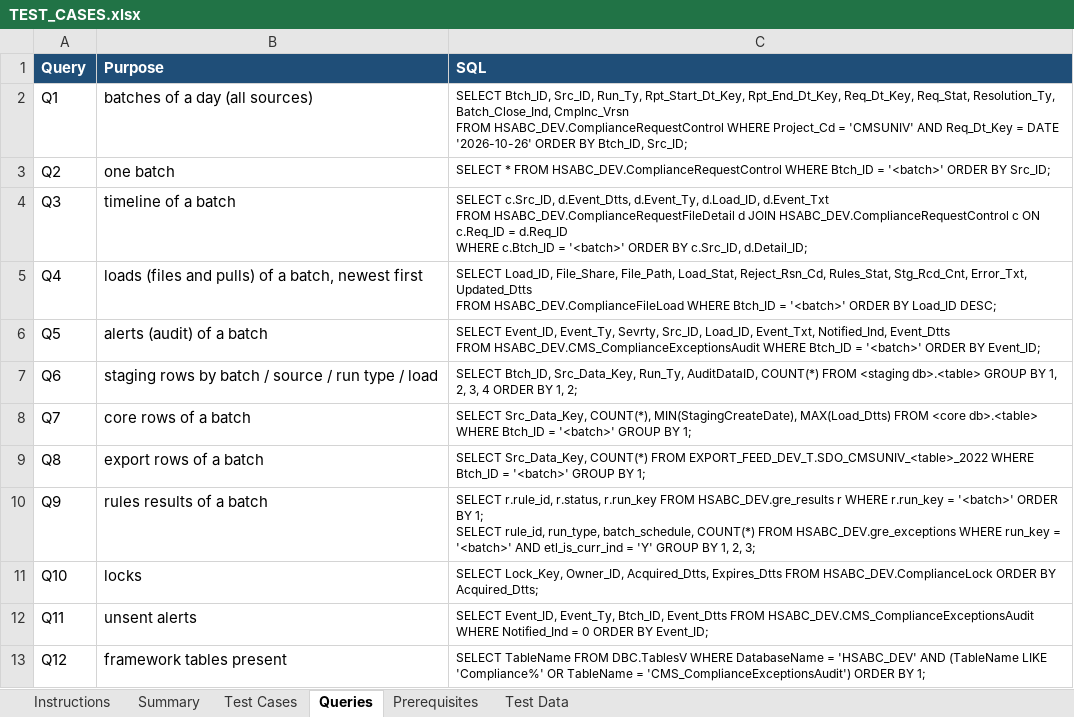
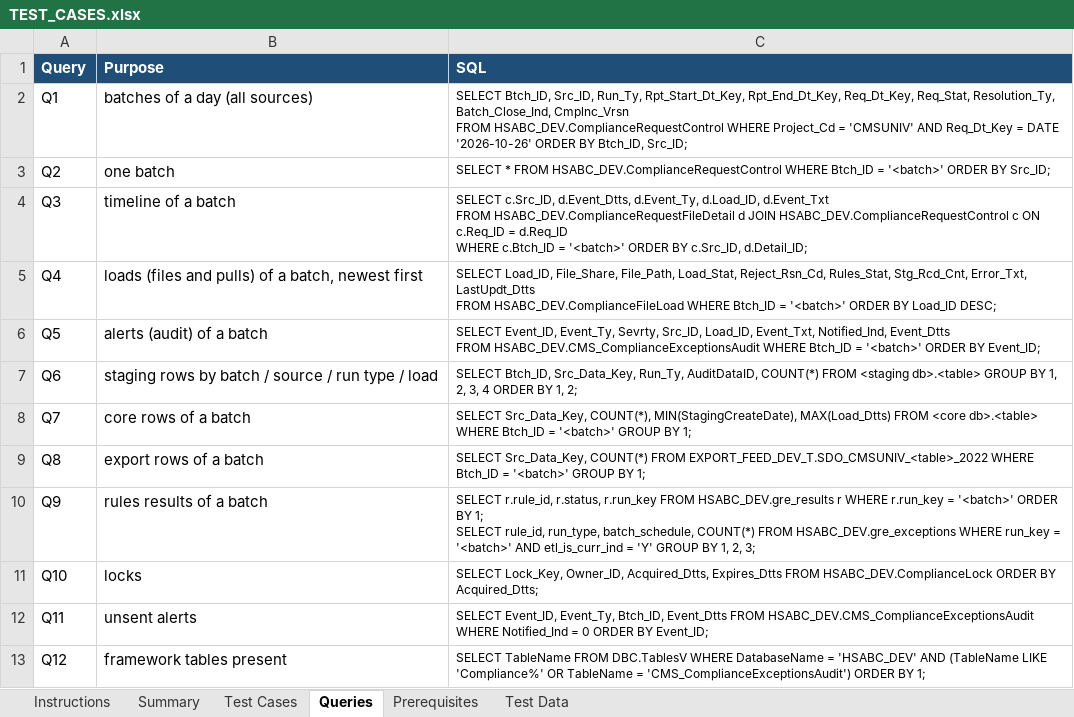
Before and after one commit to trinathgundavaram/framework, an Excel workbook: airflow_resources/docs/TEST_CASES.xlsx, sheet Queries, drawn as a sheet; values as stored, in another font and other column widths than the file's, no borders; ↵ is a line break in a cell; the diff names each change by its address in the sheet, - before the commit and + after, or states it on an @@ line.

```diff
--- a/airflow_resources/docs/TEST_CASES.xlsx (sheet Queries)
+++ b/airflow_resources/docs/TEST_CASES.xlsx (sheet Queries)
-C5 (SQL): …Stg_Rcd_Cnt, Error_Txt, Updated_Dtts ↵ FROM HSABC_DEV.ComplianceFileLoad…
+C5 (SQL): …Stg_Rcd_Cnt, Error_Txt, LastUpdt_Dtts ↵ FROM HSABC_DEV.ComplianceFileLoad…
```
Also changed, not shown: sheet Test Cases, 12 other files.
